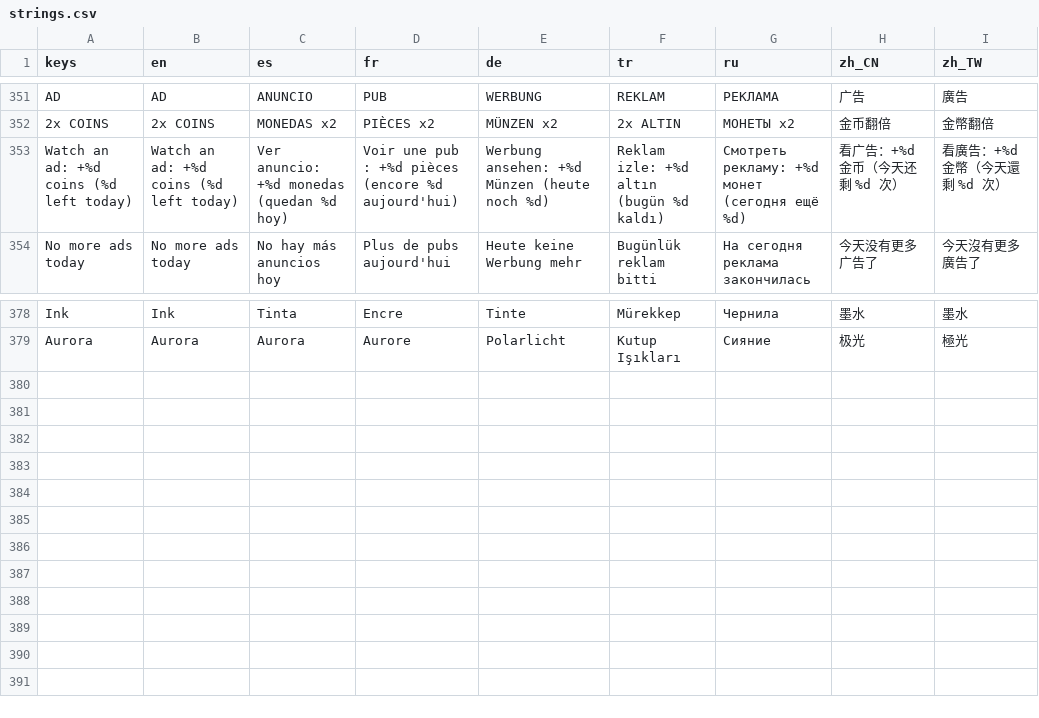
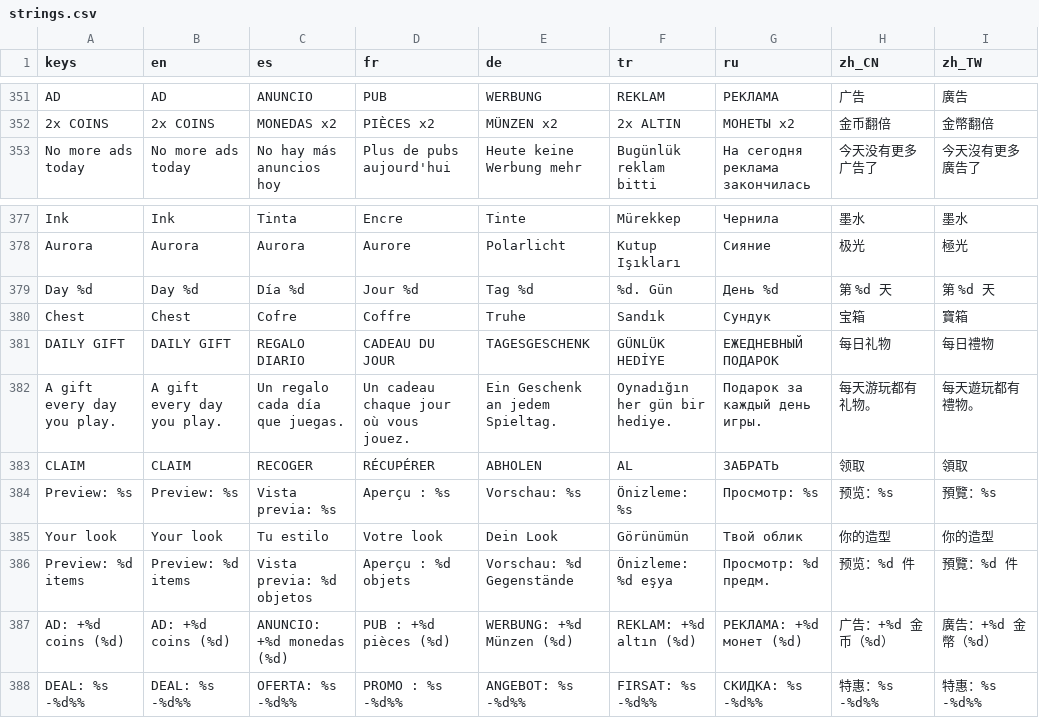
Before and after one commit to erelcaferm/vault-dash, a CSV file: translations/strings.csv, drawn as a sheet; only a part is shown, gaps mark what is left out; removed rows and columns are numbered as before the commit, all else as after; the diff names each change by its address in the sheet, - before the commit and + after, or states it on an @@ line.

```diff
--- a/translations/strings.csv
+++ b/translations/strings.csv
-row 353: Watch an ad: +%d coins (%d left today) | Watch an ad: +%d coins (%d left today) | Ver anuncio: +%d monedas (quedan %d hoy) | Voir une pub : +%d pièces (encore %d aujourd'hui) | Werbung ansehen: +%d Münzen (heute noch %d) | Reklam izle: +%d altın (bugün %d kaldı) | Смотреть рекламу: +%d монет (сегодня ещё %d) | 看广告：+%d 金币（今天还剩 %d 次） | 看廣告：+%d 金幣（今天還剩 %d 次）
+row 379: Day %d | Day %d | Día %d | Jour %d | Tag %d | %d. Gün | День %d | 第 %d 天 | 第 %d 天
+row 380: Chest | Chest | Cofre | Coffre | Truhe | Sandık | Сундук | 宝箱 | 寶箱
+row 381: DAILY GIFT | DAILY GIFT | REGALO DIARIO | CADEAU DU JOUR | TAGESGESCHENK | GÜNLÜK HEDİYE | ЕЖЕДНЕВНЫЙ ПОДАРОК | 每日礼物 | 每日禮物
+row 382: A gift every day you play. | A gift every day you play. | Un regalo cada día que juegas. | Un cadeau chaque jour où vous jouez. | Ein Geschenk an jedem Spieltag. | Oynadığın her gün bir hediye. | Подарок за каждый день игры. | 每天游玩都有礼物。 | 每天遊玩都有禮物。
+row 383: CLAIM | CLAIM | RECOGER | RÉCUPÉRER | ABHOLEN | AL | ЗАБРАТЬ | 领取 | 領取
+row 384: Preview: %s | Preview: %s | Vista previa: %s | Aperçu : %s | Vorschau: %s | Önizleme: %s | Просмотр: %s | 预览：%s | 預覽：%s
+row 385: Your look | Your look | Tu estilo | Votre look | Dein Look | Görünümün | Твой облик | 你的造型 | 你的造型
+row 386: Preview: %d items | Preview: %d items | Vista previa: %d objetos | Aperçu : %d objets | Vorschau: %d Gegenstände | Önizleme: %d eşya | Просмотр: %d предм. | 预览：%d 件 | 預覽：%d 件
+row 387: AD: +%d coins (%d) | AD: +%d coins (%d) | ANUNCIO: +%d monedas (%d) | PUB : +%d pièces (%d) | WERBUNG: +%d Münzen (%d) | REKLAM: +%d altın (%d) | РЕКЛАМА: +%d монет (%d) | 广告：+%d 金币（%d） | 廣告：+%d 金幣（%d）
+row 388: DEAL: %s -%d%% | DEAL: %s -%d%% | OFERTA: %s -%d%% | PROMO : %s -%d%% | ANGEBOT: %s -%d%% | FIRSAT: %s -%d%% | СКИДКА: %s -%d%% | 特惠：%s -%d%% | 特惠：%s -%d%%
```
Also changed, not shown: 10 other files.
